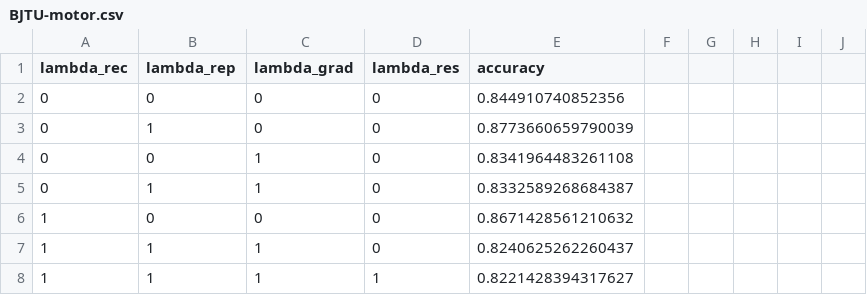
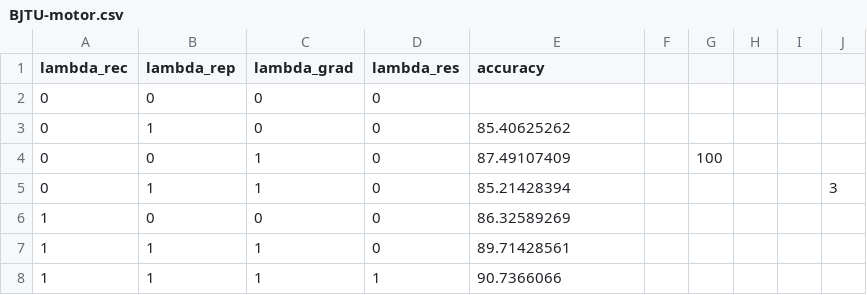
Before and after one commit to zxuuuustupid/Disentangling-before-Composing, a CSV file: result/ablation/BJTU-motor.csv, drawn as a sheet; the diff names each change by its address in the sheet, - before the commit and + after, or states it on an @@ line.

```diff
--- a/result/ablation/BJTU-motor.csv
+++ b/result/ablation/BJTU-motor.csv
-E2 (accuracy): 0.844910740852356
+E2 (accuracy): (empty)
-E3 (accuracy): 0.8773660659790039
+E3 (accuracy): 85.40625262
-E4 (accuracy): 0.8341964483261108
+E4 (accuracy): 87.49107409
-G4: (empty)
+G4: 100
-E5 (accuracy): 0.8332589268684387
+E5 (accuracy): 85.21428394
-J5: (empty)
+J5: 3
-E6 (accuracy): 0.8671428561210632
+E6 (accuracy): 86.32589269
-E7 (accuracy): 0.8240625262260437
+E7 (accuracy): 89.71428561
-E8 (accuracy): 0.8221428394317627
+E8 (accuracy): 90.7366066
```
Also changed, not shown: result/ablation/BJTU-leftaxlebox.csv, result/ablation/German.csv, 5 other files.
